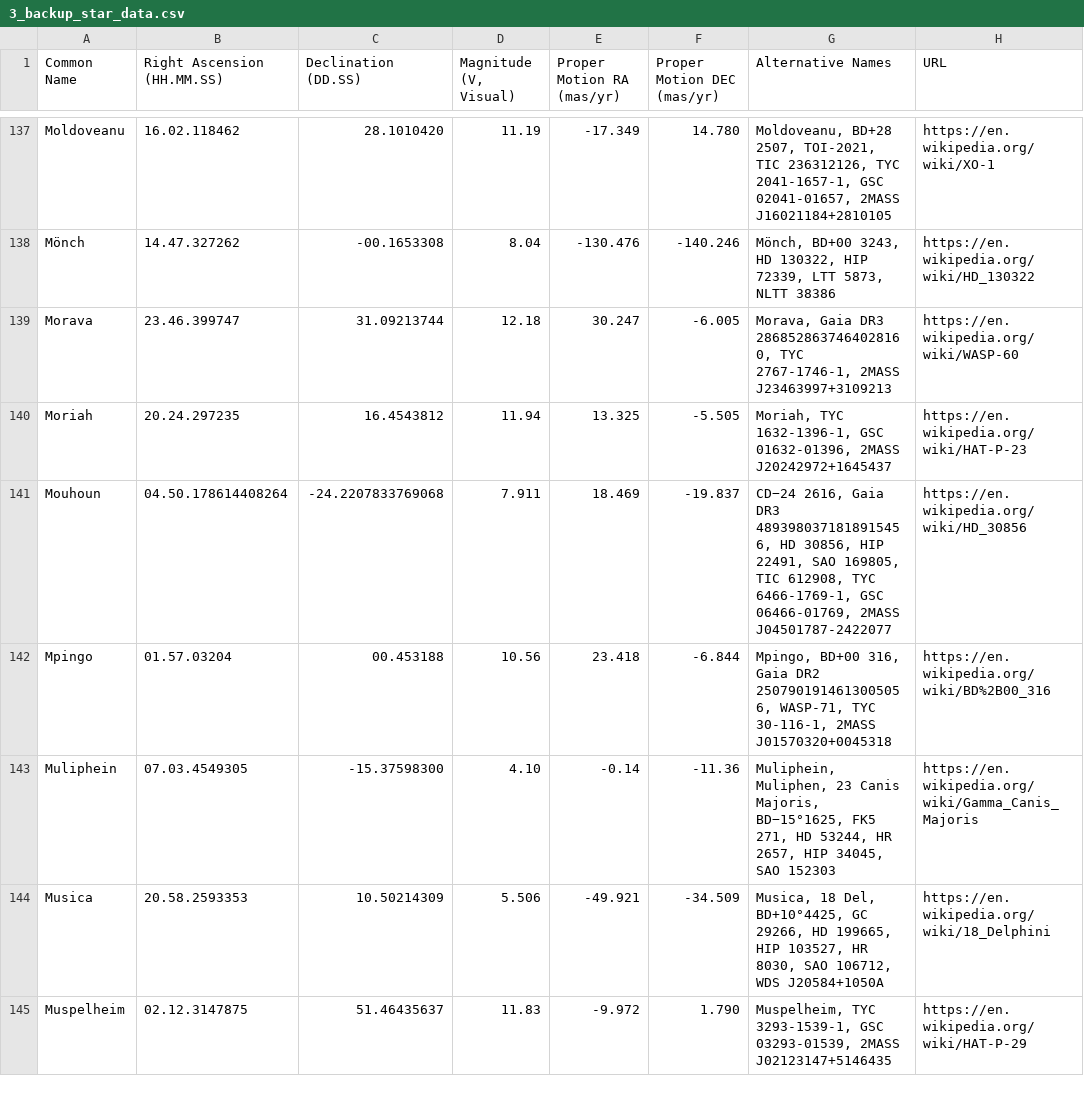
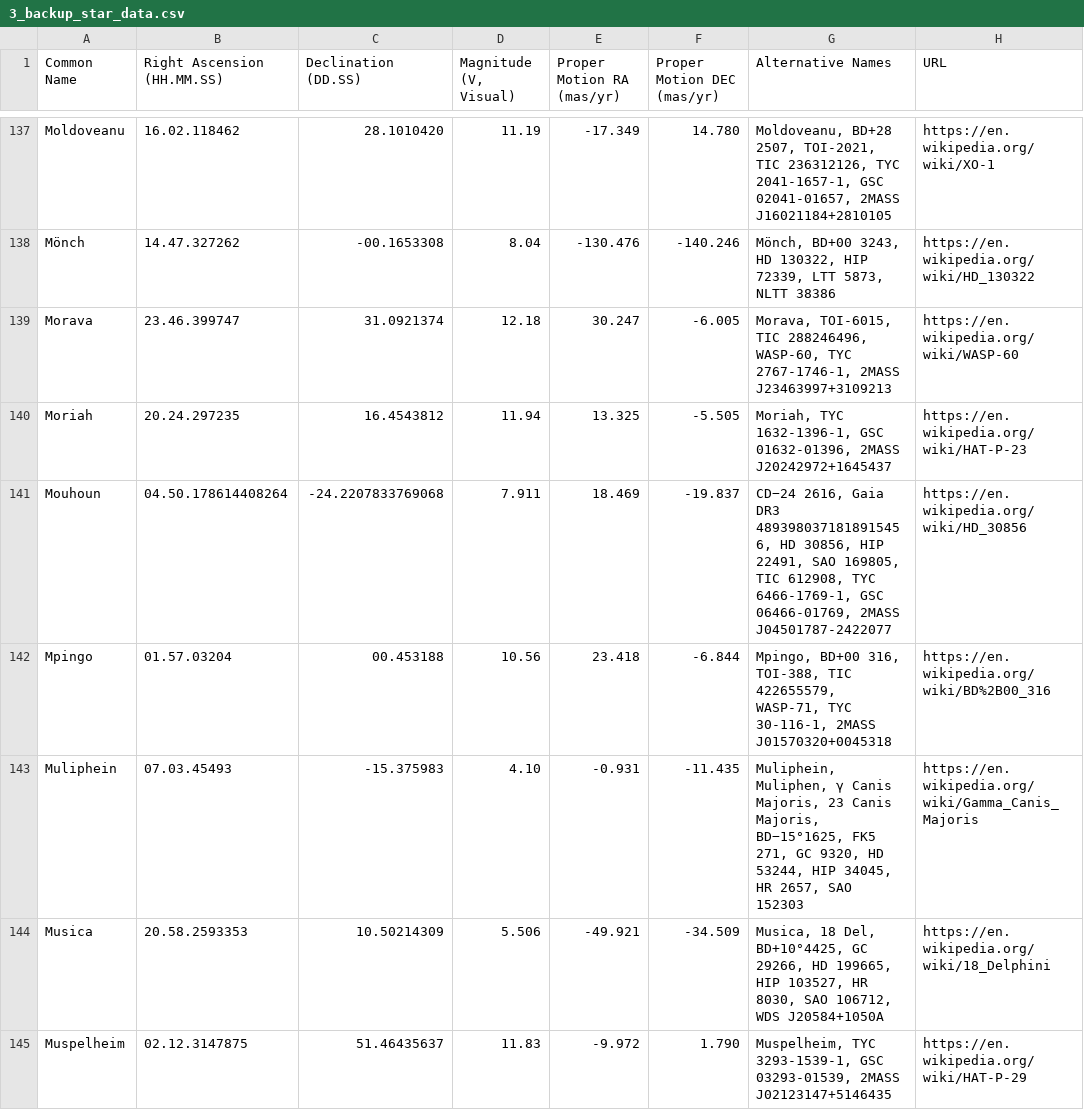
Before and after one commit to cyschneck/iau-star-names, a CSV file: data/3_backup_star_data.csv, drawn as a sheet; only a part is shown, gaps mark what is left out; the diff covers the shown part only.

Commit message:
refresh data, remove duplicate Monch

```diff
--- a/data/3_backup_star_data.csv
+++ b/data/3_backup_star_data.csv
@@ -138,7 +138,7 @@ Moldoveanu,16.02.118462,28.1010420,11.19,-17.349,14.780,"Moldoveanu, BD+28 2507,
 Mönch,14.47.327262,-00.1653308,8.04,-130.476,-140.246,"Mönch, BD+00 3243, HD 130322, HIP 72339, LTT 5873, NLTT 38386",https://en.wikipedia.org/wiki/HD_130322
-Morava,23.46.399747,31.09213744,12.18,30.247,-6.005,"Morava, Gaia DR3 2868528637464028160, TYC 2767-1746-1, 2MASS J23463997+3109213",https://en.wikipedia.org/wiki/WASP-60
+Morava,23.46.399747,31.0921374,12.18,30.247,-6.005,"Morava, TOI-6015, TIC 288246496, WASP-60, TYC 2767-1746-1, 2MASS J23463997+3109213",https://en.wikipedia.org/wiki/WASP-60
 Moriah,20.24.297235,16.4543812,11.94,13.325,-5.505,"Moriah, TYC 1632-1396-1, GSC 01632-01396, 2MASS J20242972+1645437",https://en.wikipedia.org/wiki/HAT-P-23
 Mouhoun,04.50.178614408264,-24.2207833769068,7.911,18.469,-19.837,"CD−24 2616, Gaia DR3 4893980371818915456, HD 30856, HIP 22491, SAO 169805, TIC 612908, TYC 6466-1769-1, GSC 06466-01769, 2MASS J04501787-2422077",https://en.wikipedia.org/wiki/HD_30856
-Mpingo,01.57.03204,00.453188,10.56,23.418,-6.844,"Mpingo, BD+00 316, Gaia DR2 2507901914613005056, WASP-71, TYC 30-116-1, 2MASS J01570320+0045318",https://en.wikipedia.org/wiki/BD%2B00_316
-Muliphein,07.03.4549305,-15.37598300,4.10,-0.14,-11.36,"Muliphein, Muliphen, 23 Canis Majoris, BD−15°1625, FK5 271, HD 53244, HR 2657, HIP 34045, SAO 152303",https://en.wikipedia.org/wiki/Gamma_Canis_Majoris
+Mpingo,01.57.03204,00.453188,10.56,23.418,-6.844,"Mpingo, BD+00 316, TOI-388, TIC 422655579, WASP-71, TYC 30-116-1, 2MASS J01570320+0045318",https://en.wikipedia.org/wiki/BD%2B00_316
+Muliphein,07.03.45493,-15.375983,4.10,-0.931,-11.435,"Muliphein, Muliphen, γ Canis Majoris, 23 Canis Majoris, BD−15°1625, FK5 271, GC 9320, HD 53244, HIP 34045, HR 2657, SAO 152303",https://en.wikipedia.org/wiki/Gamma_Canis_Majoris
 Musica,20.58.2593353,10.50214309,5.506,-49.921,-34.509,"Musica, 18 Del, BD+10°4425, GC 29266, HD 199665, HIP 103527, HR 8030, SAO 106712, WDS J20584+1050A",https://en.wikipedia.org/wiki/18_Delphini
```
Also changed, not shown: 1 removed row and 9 edited cells elsewhere in this file, data/0_backup_links.csv.
